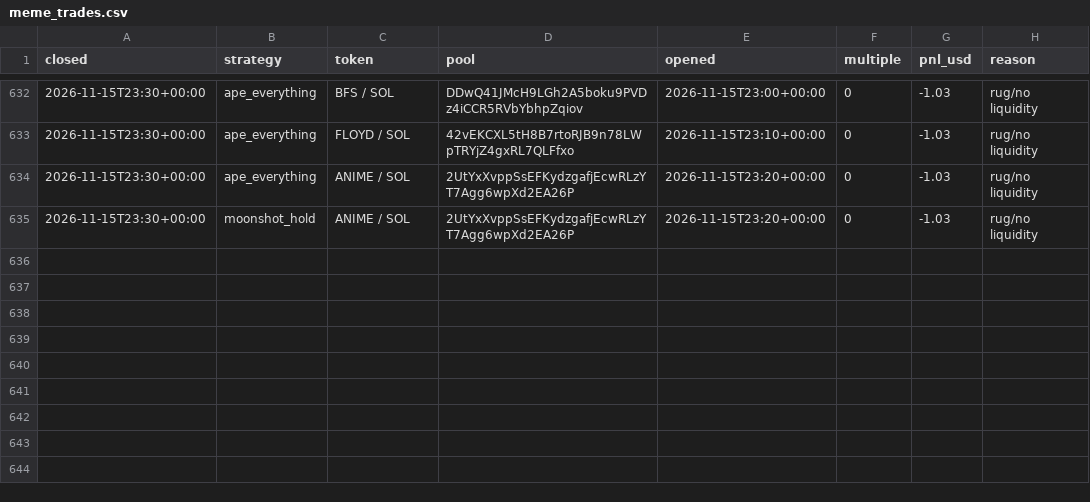
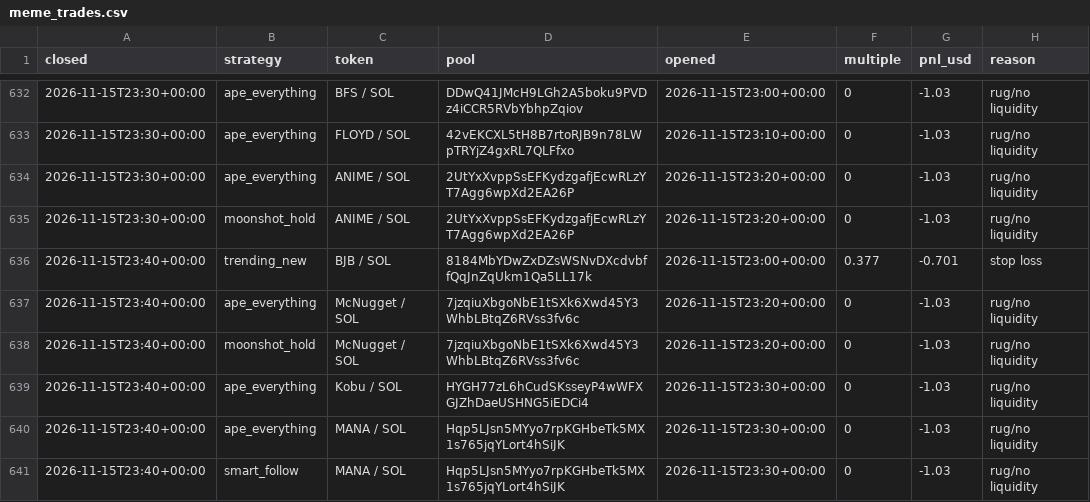
Before and after one commit to TChaplain/data-pipeline-lab, a CSV file: journal/meme_trades.csv, drawn as a sheet; only a part is shown, gaps mark what is left out; the diff names each change by its address in the sheet, - before the commit and + after, or states it on an @@ line.

```diff
--- a/journal/meme_trades.csv
+++ b/journal/meme_trades.csv
+row 636: 2026-11-15T23:40+00:00 | trending_new | BJB / SOL | 8184MbYDwZxDZsWSNvDXcdvbffQqJnZqUkm1Qa5LL17k | 2026-11-15T23:00+00:00 | 0.377 | -0.701 | stop loss
+row 637: 2026-11-15T23:40+00:00 | ape_everything | McNugget / SOL | 7jzqiuXbgoNbE1tSXk6Xwd45Y3WhbLBtqZ6RVss3fv6c | 2026-11-15T23:20+00:00 | 0 | -1.03 | rug/no liquidity
+row 638: 2026-11-15T23:40+00:00 | moonshot_hold | McNugget / SOL | 7jzqiuXbgoNbE1tSXk6Xwd45Y3WhbLBtqZ6RVss3fv6c | 2026-11-15T23:20+00:00 | 0 | -1.03 | rug/no liquidity
+row 639: 2026-11-15T23:40+00:00 | ape_everything | Kobu / SOL | HYGH77zL6hCudSKsseyP4wWFXGJZhDaeUSHNG5iEDCi4 | 2026-11-15T23:30+00:00 | 0 | -1.03 | rug/no liquidity
+row 640: 2026-11-15T23:40+00:00 | ape_everything | MANA / SOL | Hqp5LJsn5MYyo7rpKGHbeTk5MX1s765jqYLort4hSiJK | 2026-11-15T23:30+00:00 | 0 | -1.03 | rug/no liquidity
+row 641: 2026-11-15T23:40+00:00 | smart_follow | MANA / SOL | Hqp5LJsn5MYyo7rpKGHbeTk5MX1s765jqYLort4hSiJK | 2026-11-15T23:30+00:00 | 0 | -1.03 | rug/no liquidity
```
Also changed, not shown: 3 other files.
